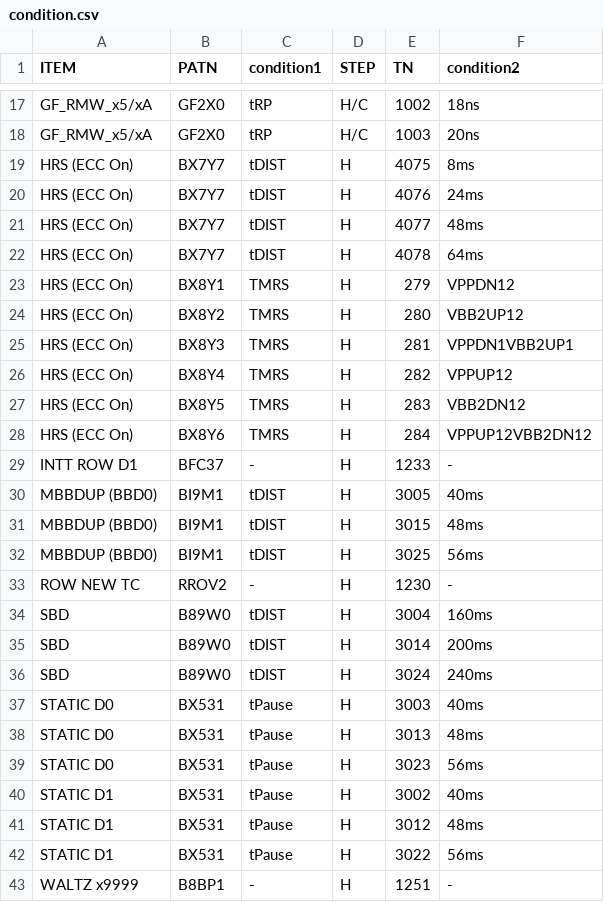
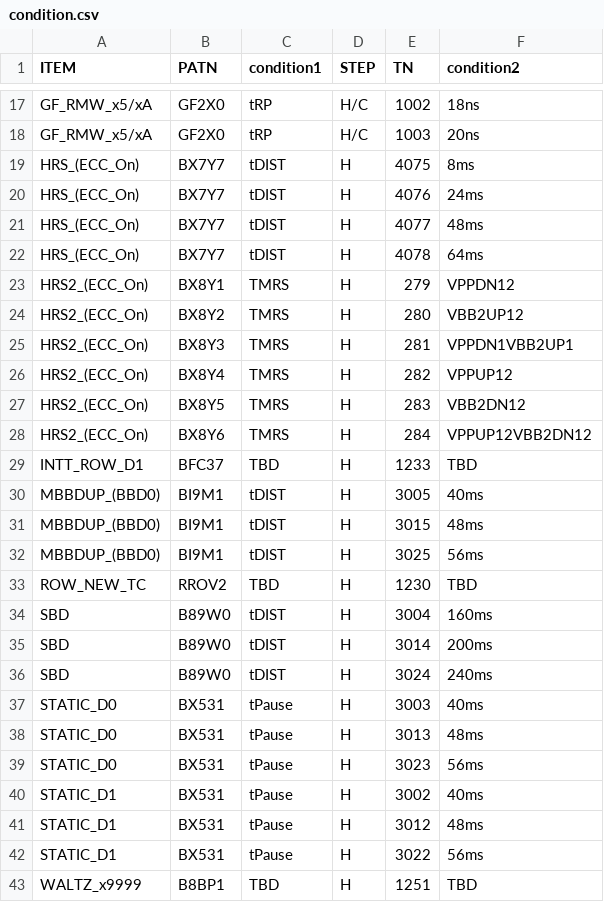
Before and after one commit to hongmano/samsung, a CSV file: fPRISM/condition.csv, drawn as a sheet; only a part is shown, gaps mark what is left out; the diff covers the shown part only.

Commit message:
Update condition.csv

```diff
--- a/fPRISM/condition.csv
+++ b/fPRISM/condition.csv
@@ -18,17 +18,17 @@ GF_RMW_x5/xA	GF2X0	tRP	H/C	1002	18ns
 GF_RMW_x5/xA	GF2X0	tRP	H/C	1003	20ns
-HRS (ECC On)	BX7Y7	tDIST	H	4075	8ms
-HRS (ECC On)	BX7Y7	tDIST	H	4076	24ms
-HRS (ECC On)	BX7Y7	tDIST	H	4077	48ms
-HRS (ECC On)	BX7Y7	tDIST	H	4078	64ms
-HRS (ECC On)	BX8Y1	TMRS	H	279	VPPDN12
-HRS (ECC On)	BX8Y2	TMRS	H	280	VBB2UP12
-HRS (ECC On)	BX8Y3	TMRS	H	281	VPPDN1VBB2UP1
-HRS (ECC On)	BX8Y4	TMRS	H	282	VPPUP12
-HRS (ECC On)	BX8Y5	TMRS	H	283	VBB2DN12
-HRS (ECC On)	BX8Y6	TMRS	H	284	VPPUP12VBB2DN12
-INTT ROW D1	BFC37	-	H	1233	-
-MBBDUP (BBD0)	BI9M1	tDIST	H	3005	40ms
-MBBDUP (BBD0)	BI9M1	tDIST	H	3015	48ms
-MBBDUP (BBD0)	BI9M1	tDIST	H	3025	56ms
-ROW NEW TC	RROV2	-	H	1230	-
+HRS_(ECC_On)	BX7Y7	tDIST	H	4075	8ms
+HRS_(ECC_On)	BX7Y7	tDIST	H	4076	24ms
+HRS_(ECC_On)	BX7Y7	tDIST	H	4077	48ms
+HRS_(ECC_On)	BX7Y7	tDIST	H	4078	64ms
+HRS2_(ECC_On)	BX8Y1	TMRS	H	279	VPPDN12
+HRS2_(ECC_On)	BX8Y2	TMRS	H	280	VBB2UP12
+HRS2_(ECC_On)	BX8Y3	TMRS	H	281	VPPDN1VBB2UP1
+HRS2_(ECC_On)	BX8Y4	TMRS	H	282	VPPUP12
+HRS2_(ECC_On)	BX8Y5	TMRS	H	283	VBB2DN12
+HRS2_(ECC_On)	BX8Y6	TMRS	H	284	VPPUP12VBB2DN12
+INTT_ROW_D1	BFC37	TBD	H	1233	TBD
+MBBDUP_(BBD0)	BI9M1	tDIST	H	3005	40ms
+MBBDUP_(BBD0)	BI9M1	tDIST	H	3015	48ms
+MBBDUP_(BBD0)	BI9M1	tDIST	H	3025	56ms
+ROW_NEW_TC	RROV2	TBD	H	1230	TBD
 SBD	B89W0	tDIST	H	3004	160ms
@@ -36,8 +36,8 @@ SBD	B89W0	tDIST	H	3014	200ms
 SBD	B89W0	tDIST	H	3024	240ms
-STATIC D0	BX531	tPause	H	3003	40ms
-STATIC D0	BX531	tPause	H	3013	48ms
-STATIC D0	BX531	tPause	H	3023	56ms
-STATIC D1	BX531	tPause	H	3002	40ms
-STATIC D1	BX531	tPause	H	3012	48ms
-STATIC D1	BX531	tPause	H	3022	56ms
-WALTZ x9999	B8BP1	-	H	1251	-
+STATIC_D0	BX531	tPause	H	3003	40ms
+STATIC_D0	BX531	tPause	H	3013	48ms
+STATIC_D0	BX531	tPause	H	3023	56ms
+STATIC_D1	BX531	tPause	H	3002	40ms
+STATIC_D1	BX531	tPause	H	3012	48ms
+STATIC_D1	BX531	tPause	H	3022	56ms
+WALTZ_x9999	B8BP1	TBD	H	1251	TBD
```
Also changed, not shown: 12 edited cells elsewhere in this file.
